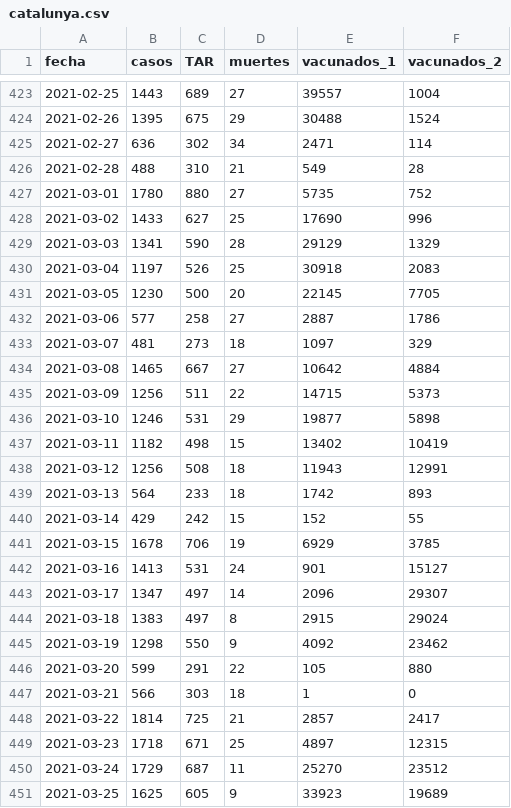
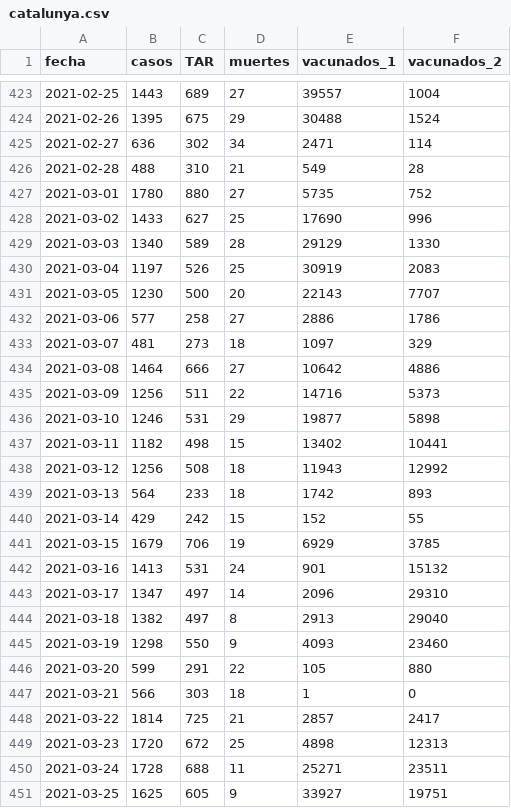
Before and after one commit to alex-torregrosa/covid-spain, a CSV file: datos/comunidades/catalunya.csv, drawn as a sheet; only a part is shown, gaps mark what is left out; the diff covers the shown part only.

Commit message:
Datos actualizados

```diff
--- a/datos/comunidades/catalunya.csv
+++ b/datos/comunidades/catalunya.csv
@@ -428,19 +428,19 @@ fecha,casos,TAR,muertes,vacunados_1,vacunados_2
 2021-03-02,1433,627,25,17690,996
-2021-03-03,1341,590,28,29129,1329
-2021-03-04,1197,526,25,30918,2083
-2021-03-05,1230,500,20,22145,7705
-2021-03-06,577,258,27,2887,1786
+2021-03-03,1340,589,28,29129,1330
+2021-03-04,1197,526,25,30919,2083
+2021-03-05,1230,500,20,22143,7707
+2021-03-06,577,258,27,2886,1786
 2021-03-07,481,273,18,1097,329
-2021-03-08,1465,667,27,10642,4884
-2021-03-09,1256,511,22,14715,5373
+2021-03-08,1464,666,27,10642,4886
+2021-03-09,1256,511,22,14716,5373
 2021-03-10,1246,531,29,19877,5898
-2021-03-11,1182,498,15,13402,10419
-2021-03-12,1256,508,18,11943,12991
+2021-03-11,1182,498,15,13402,10441
+2021-03-12,1256,508,18,11943,12992
 2021-03-13,564,233,18,1742,893
 2021-03-14,429,242,15,152,55
-2021-03-15,1678,706,19,6929,3785
-2021-03-16,1413,531,24,901,15127
-2021-03-17,1347,497,14,2096,29307
-2021-03-18,1383,497,8,2915,29024
-2021-03-19,1298,550,9,4092,23462
+2021-03-15,1679,706,19,6929,3785
+2021-03-16,1413,531,24,901,15132
+2021-03-17,1347,497,14,2096,29310
+2021-03-18,1382,497,8,2913,29040
+2021-03-19,1298,550,9,4093,23460
 2021-03-20,599,291,22,105,880
@@ -448,4 +448,4 @@ fecha,casos,TAR,muertes,vacunados_1,vacunados_2
 2021-03-22,1814,725,21,2857,2417
-2021-03-23,1718,671,25,4897,12315
-2021-03-24,1729,687,11,25270,23512
-2021-03-25,1625,605,9,33923,19689
+2021-03-23,1720,672,25,4898,12313
+2021-03-24,1728,688,11,25271,23511
+2021-03-25,1625,605,9,33927,19751
```
Also changed, not shown: 1 added row and 126 edited cells elsewhere in this file, datos/datos_estatales.csv.
